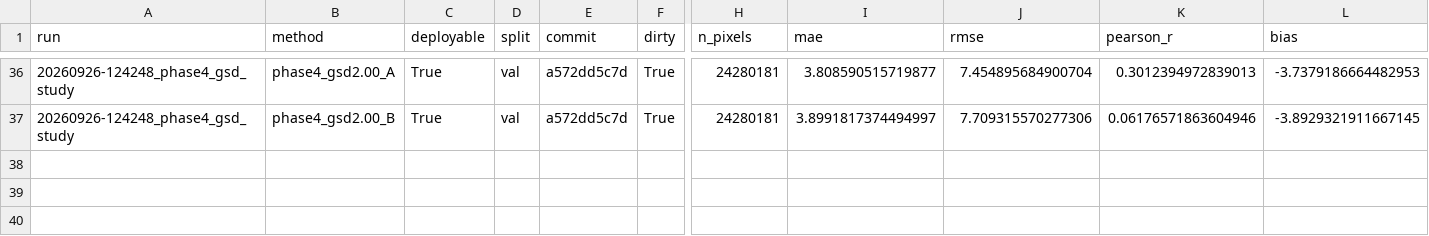
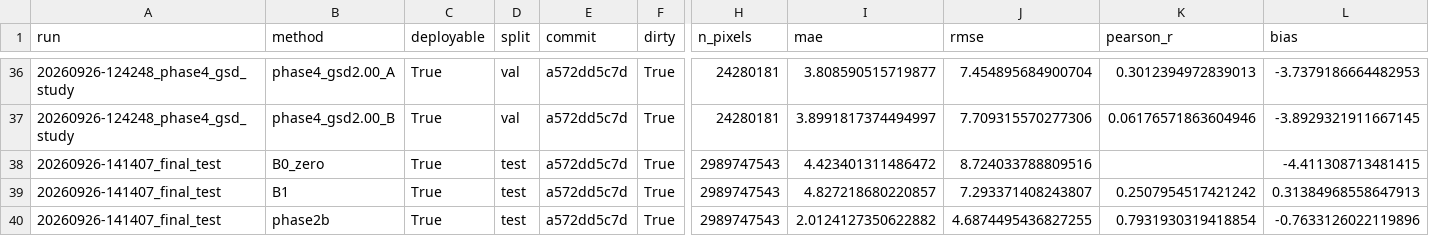
Before and after one commit to yASHyadav09-png/DepthWizard, a CSV file: runs/results.csv, drawn as a sheet; only a part is shown, gaps mark what is left out; rows hold the shown columns only; the diff names each change by its address in the sheet, - before the commit and + after, or states it on an @@ line.

Commit message:
final test: one-time frozen evaluation of B0-zero, B1 and Phase 2b
Approved one-time evaluation on the untouched GAMUS test split (2,861
tiles incl. 1,000 NYC; integrity check 0 bad files). Nothing was fitted,
tuned, re-trained or selected on these results.

- scripts/final_test_eval.py: frozen methods (calibration and checkpoint
  sha256 recorded); refuses a second test run; writes FROZEN. Verified
  beforehand by a val dry run that reproduced every published val number.
- depthwizard/data/download.py: --only-test; configs/subsets/test_final.yaml
- runs/20260926-141407_final_test (metrics, per-tile CSVs, paired
  bootstrap, figures, FROZEN) and results.csv rows

Test RMSE / MAE: B0-zero 8.72 / 4.42, B1 7.29 / 4.83, Phase 2b 4.69 / 2.01
(r 0.79). 2b - B1: dRMSE -2.61 [-2.72, -2.50], dMAE -2.82 [-2.87, -2.76].
NYC (never in val) 4.61 / 2.55. Test RMSE > val mainly from Center City
Philadelphia skyscrapers (LiDAR up to 305 m, far above training heights):
the worst 5% of tiles hold 51% of the squared error.
docs/final_test_report.md; docs/progress.md updated.

```diff
--- a/runs/results.csv
+++ b/runs/results.csv
+row 38: 20260926-141407_final_test | B0_zero | True | test | a572dd5c7d | True | 2989747543 | 4.423401311486472 | 8.724033788809516 |  | -4.411308713481415
+row 39: 20260926-141407_final_test | B1 | True | test | a572dd5c7d | True | 2989747543 | 4.827218680220857 | 7.293371408243807 | 0.2507954517421242 | 0.31384968558647913
+row 40: 20260926-141407_final_test | phase2b | True | test | a572dd5c7d | True | 2989747543 | 2.0124127350622882 | 4.6874495436827255 | 0.7931930319418854 | -0.7633126022119896
```
Also changed, not shown: 17 other files.
